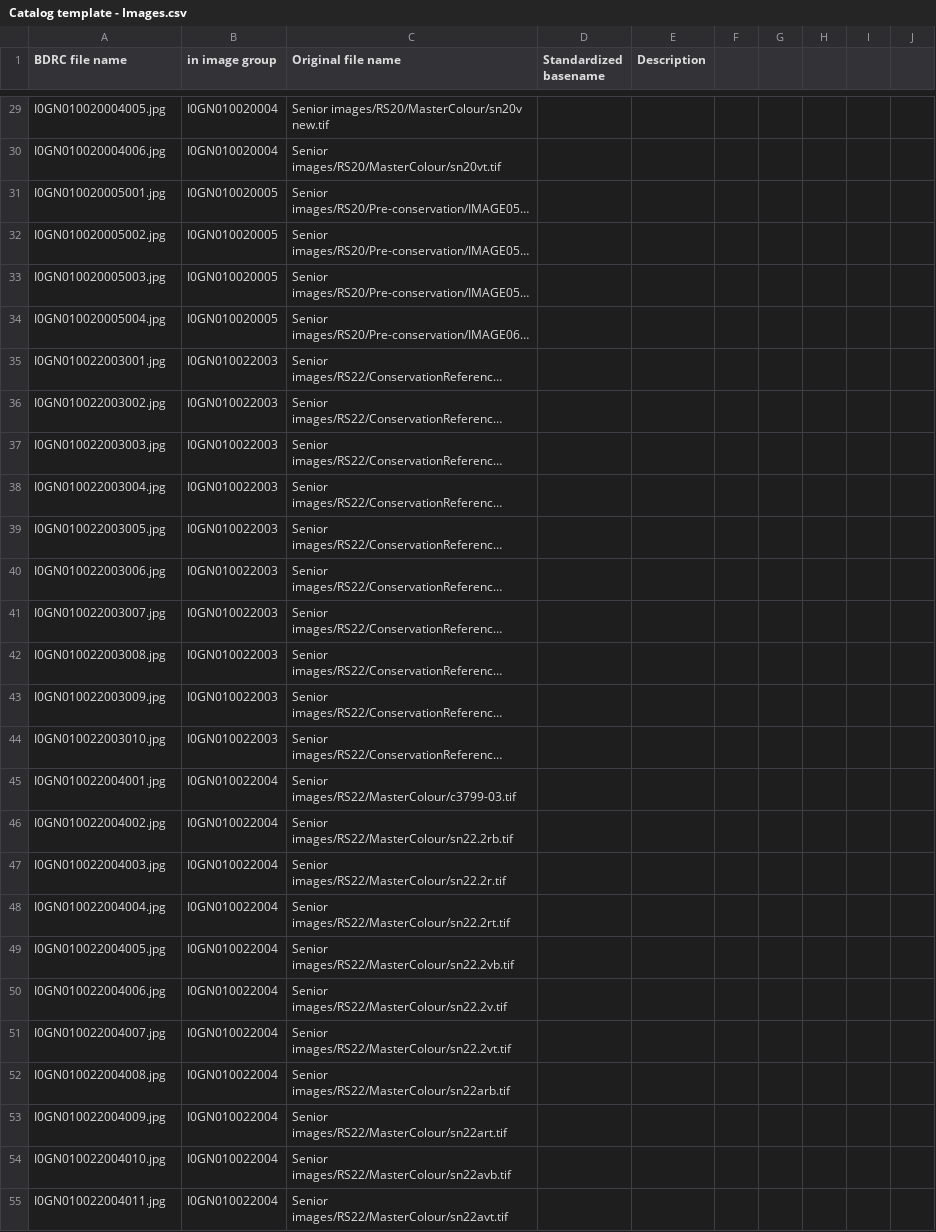
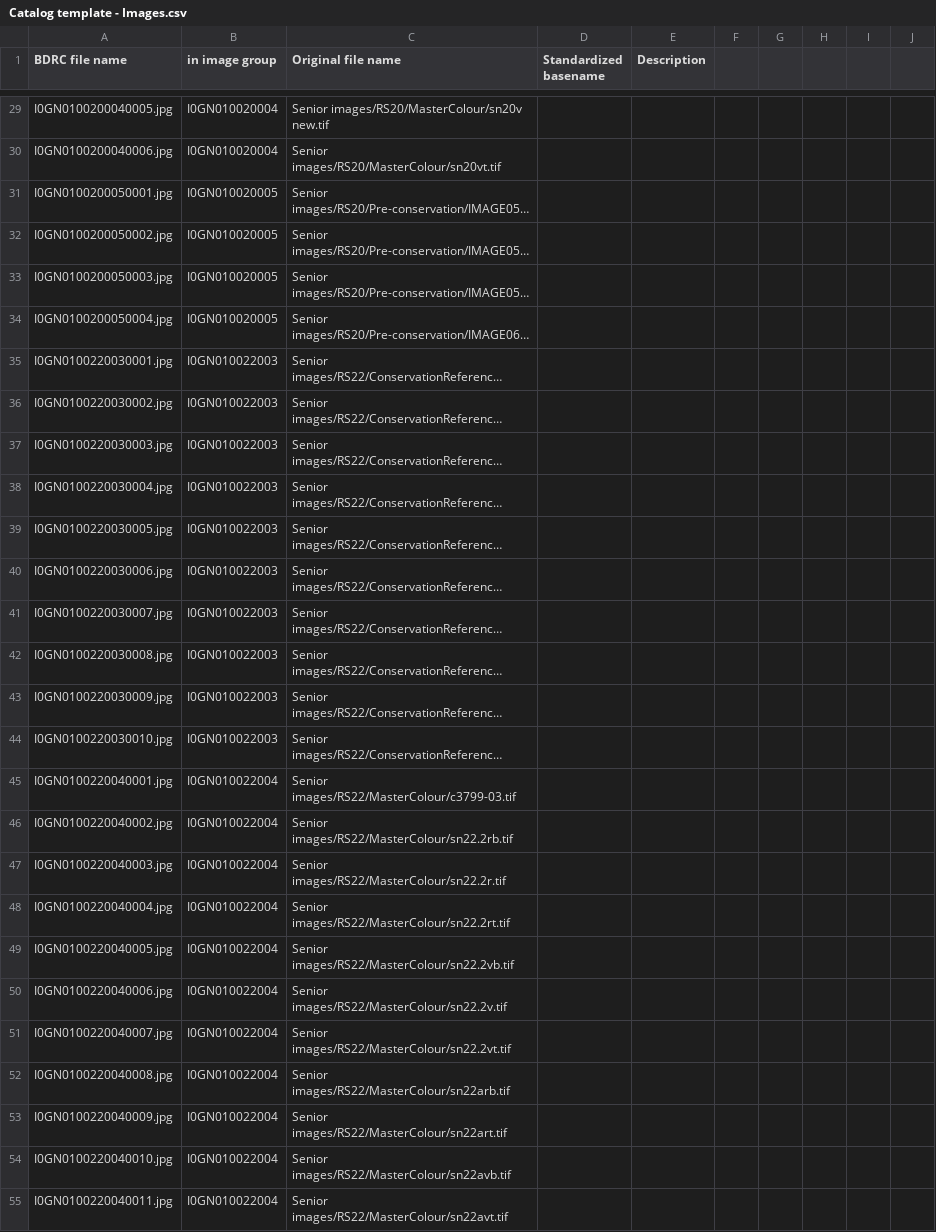
Before and after one commit to buda-base/gnd-pilot, a CSV file: input/Catalog template - Images.csv, drawn as a sheet; only a part is shown, gaps mark what is left out; long unchanged cells end in …; the diff covers the shown part only; the diff names each change by its address in the sheet, - before the commit and + after, or states it on an @@ line.

Commit message:
fix file name

```diff
--- a/input/Catalog template - Images.csv
+++ b/input/Catalog template - Images.csv
-A29 (BDRC file name): I0GN010020004005.jpg
+A29 (BDRC file name): I0GN0100200040005.jpg
-A30 (BDRC file name): I0GN010020004006.jpg
+A30 (BDRC file name): I0GN0100200040006.jpg
-A31 (BDRC file name): I0GN010020005001.jpg
+A31 (BDRC file name): I0GN0100200050001.jpg
-A32 (BDRC file name): I0GN010020005002.jpg
+A32 (BDRC file name): I0GN0100200050002.jpg
-A33 (BDRC file name): I0GN010020005003.jpg
+A33 (BDRC file name): I0GN0100200050003.jpg
-A34 (BDRC file name): I0GN010020005004.jpg
+A34 (BDRC file name): I0GN0100200050004.jpg
-A35 (BDRC file name): I0GN010022003001.jpg
+A35 (BDRC file name): I0GN0100220030001.jpg
-A36 (BDRC file name): I0GN010022003002.jpg
+A36 (BDRC file name): I0GN0100220030002.jpg
-A37 (BDRC file name): I0GN010022003003.jpg
+A37 (BDRC file name): I0GN0100220030003.jpg
-A38 (BDRC file name): I0GN010022003004.jpg
+A38 (BDRC file name): I0GN0100220030004.jpg
-A39 (BDRC file name): I0GN010022003005.jpg
+A39 (BDRC file name): I0GN0100220030005.jpg
-A40 (BDRC file name): I0GN010022003006.jpg
+A40 (BDRC file name): I0GN0100220030006.jpg
-A41 (BDRC file name): I0GN010022003007.jpg
+A41 (BDRC file name): I0GN0100220030007.jpg
-A42 (BDRC file name): I0GN010022003008.jpg
+A42 (BDRC file name): I0GN0100220030008.jpg
-A43 (BDRC file name): I0GN010022003009.jpg
+A43 (BDRC file name): I0GN0100220030009.jpg
-A44 (BDRC file name): I0GN010022003010.jpg
+A44 (BDRC file name): I0GN0100220030010.jpg
-A45 (BDRC file name): I0GN010022004001.jpg
+A45 (BDRC file name): I0GN0100220040001.jpg
-A46 (BDRC file name): I0GN010022004002.jpg
+A46 (BDRC file name): I0GN0100220040002.jpg
-A47 (BDRC file name): I0GN010022004003.jpg
+A47 (BDRC file name): I0GN0100220040003.jpg
-A48 (BDRC file name): I0GN010022004004.jpg
+A48 (BDRC file name): I0GN0100220040004.jpg
-A49 (BDRC file name): I0GN010022004005.jpg
+A49 (BDRC file name): I0GN0100220040005.jpg
-A50 (BDRC file name): I0GN010022004006.jpg
+A50 (BDRC file name): I0GN0100220040006.jpg
-A51 (BDRC file name): I0GN010022004007.jpg
+A51 (BDRC file name): I0GN0100220040007.jpg
-A52 (BDRC file name): I0GN010022004008.jpg
+A52 (BDRC file name): I0GN0100220040008.jpg
-A53 (BDRC file name): I0GN010022004009.jpg
+A53 (BDRC file name): I0GN0100220040009.jpg
-A54 (BDRC file name): I0GN010022004010.jpg
+A54 (BDRC file name): I0GN0100220040010.jpg
-A55 (BDRC file name): I0GN010022004011.jpg
+A55 (BDRC file name): I0GN0100220040011.jpg
```
Also changed, not shown: 35 edited cells elsewhere in this file.
